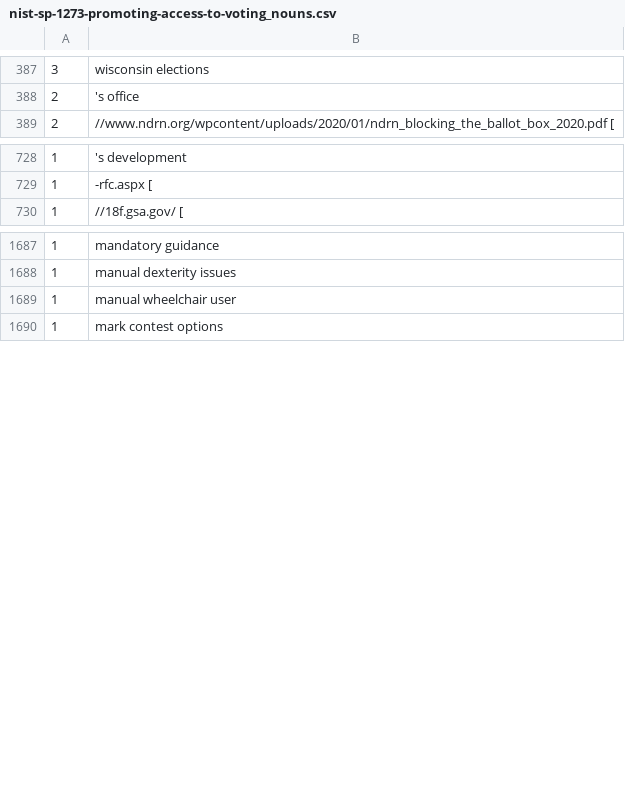
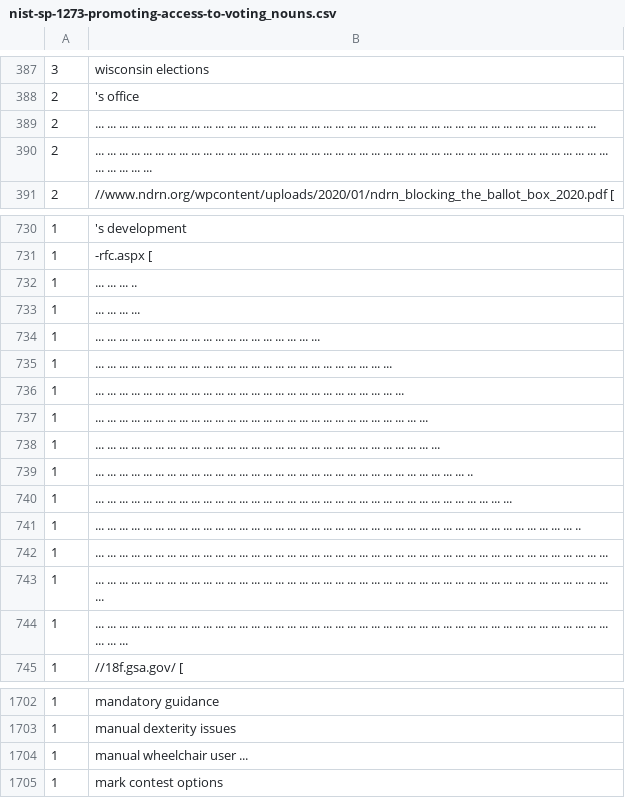
Before and after one commit to FreeAndFair/NLP, a CSV file: raw_output/nist-sp-1273-promoting-access-to-voting_nouns.csv, drawn as a sheet; only a part is shown, gaps mark what is left out.

```diff
--- a/raw_output/nist-sp-1273-promoting-access-to-voting_nouns.csv
+++ b/raw_output/nist-sp-1273-promoting-access-to-voting_nouns.csv
@@ -388,2 +388,4 @@
 2	's office
+2	... ... ... ... ... ... ... ... ... ... ... ... ... ... ... ... ... ... ... ... ... ... ... ... ... ... ... ... ... ... ... ... ... ... ... ... ... ... ... ... ... ...
+2	... ... ... ... ... ... ... ... ... ... ... ... ... ... ... ... ... ... ... ... ... ... ... ... ... ... ... ... ... ... ... ... ... ... ... ... ... ... ... ... ... ... ... ... ... ... ... ...
 2	//www.ndrn.org/wpcontent/uploads/2020/01/ndrn_blocking_the_ballot_box_2020.pdf [
@@ -729,2 +731,15 @@
 1	-rfc.aspx [
+1	... ... ... ..
+1	... ... ... ...
+1	... ... ... ... ... ... ... ... ... ... ... ... ... ... ... ... ... ... ...
+1	... ... ... ... ... ... ... ... ... ... ... ... ... ... ... ... ... ... ... ... ... ... ... ... ...
+1	... ... ... ... ... ... ... ... ... ... ... ... ... ... ... ... ... ... ... ... ... ... ... ... ... ...
+1	... ... ... ... ... ... ... ... ... ... ... ... ... ... ... ... ... ... ... ... ... ... ... ... ... ... ... ...
+1	... ... ... ... ... ... ... ... ... ... ... ... ... ... ... ... ... ... ... ... ... ... ... ... ... ... ... ... ...
+1	... ... ... ... ... ... ... ... ... ... ... ... ... ... ... ... ... ... ... ... ... ... ... ... ... ... ... ... ... ... ... ..
+1	... ... ... ... ... ... ... ... ... ... ... ... ... ... ... ... ... ... ... ... ... ... ... ... ... ... ... ... ... ... ... ... ... ... ...
+1	... ... ... ... ... ... ... ... ... ... ... ... ... ... ... ... ... ... ... ... ... ... ... ... ... ... ... ... ... ... ... ... ... ... ... ... ... ... ... ... ..
+1	... ... ... ... ... ... ... ... ... ... ... ... ... ... ... ... ... ... ... ... ... ... ... ... ... ... ... ... ... ... ... ... ... ... ... ... ... ... ... ... ... ... ...
+1	... ... ... ... ... ... ... ... ... ... ... ... ... ... ... ... ... ... ... ... ... ... ... ... ... ... ... ... ... ... ... ... ... ... ... ... ... ... ... ... ... ... ... ...
+1	... ... ... ... ... ... ... ... ... ... ... ... ... ... ... ... ... ... ... ... ... ... ... ... ... ... ... ... ... ... ... ... ... ... ... ... ... ... ... ... ... ... ... ... ... ...
 1	//18f.gsa.gov/ [
@@ -1688,3 +1703,3 @@
 1	manual dexterity issues
-1	manual wheelchair user
+1	manual wheelchair user ...
 1	mark contest options
```
Also changed, not shown: raw_output/e2eviv_report_us_vote_foundation_nouns.csv, raw_output/votehub_system_architecture_overview_nouns.csv, 21 other files.
